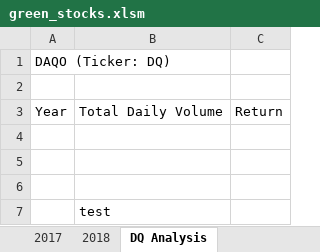
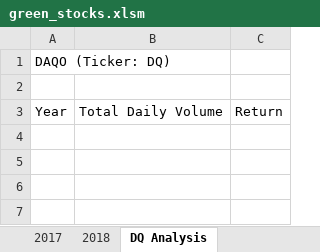
Before and after one commit to JustGitCoding/Stocks-analysis, an Excel workbook: green_stocks.xlsm, sheet DQ Analysis, drawn as a sheet; values as stored, in another font and other column widths than the file's, no borders; the diff names each change by its address in the sheet, - before the commit and + after, or states it on an @@ line.

Commit message:
remove typo

```diff
--- a/green_stocks.xlsm (sheet DQ Analysis)
+++ b/green_stocks.xlsm (sheet DQ Analysis)
-row 4: (empty)
-row 5: (empty)
-row 6: (empty)
-row 7:  | test
```
